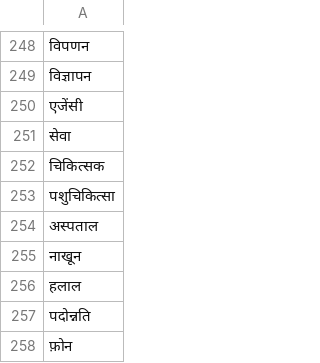
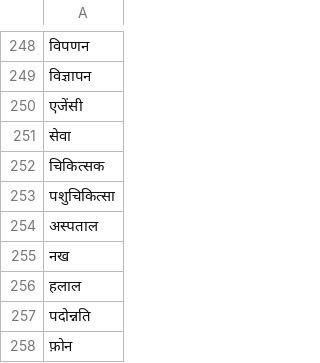
Before and after one commit to theRealBitcoinClub/flutter_coinector, a CSV file: assets/tags/tags_hi.csv, drawn as a sheet; only a part is shown, gaps mark what is left out.

Commit message:
fix nails translation

```diff
--- a/assets/tags/tags_hi.csv
+++ b/assets/tags/tags_hi.csv
@@ -254,3 +254,3 @@
 "अस्पताल"
-"नाखून"
+"नख"
 "हलाल"
```
Also changed, not shown: assets/tags/tags_ar.csv, assets/tags/tags_de.csv, 10 other files.
